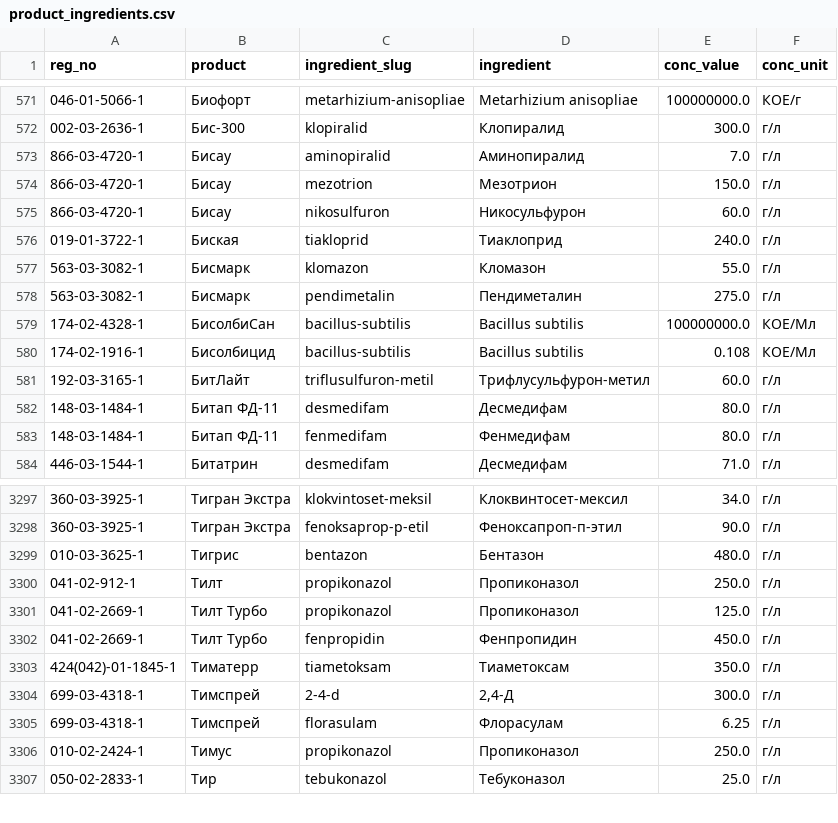
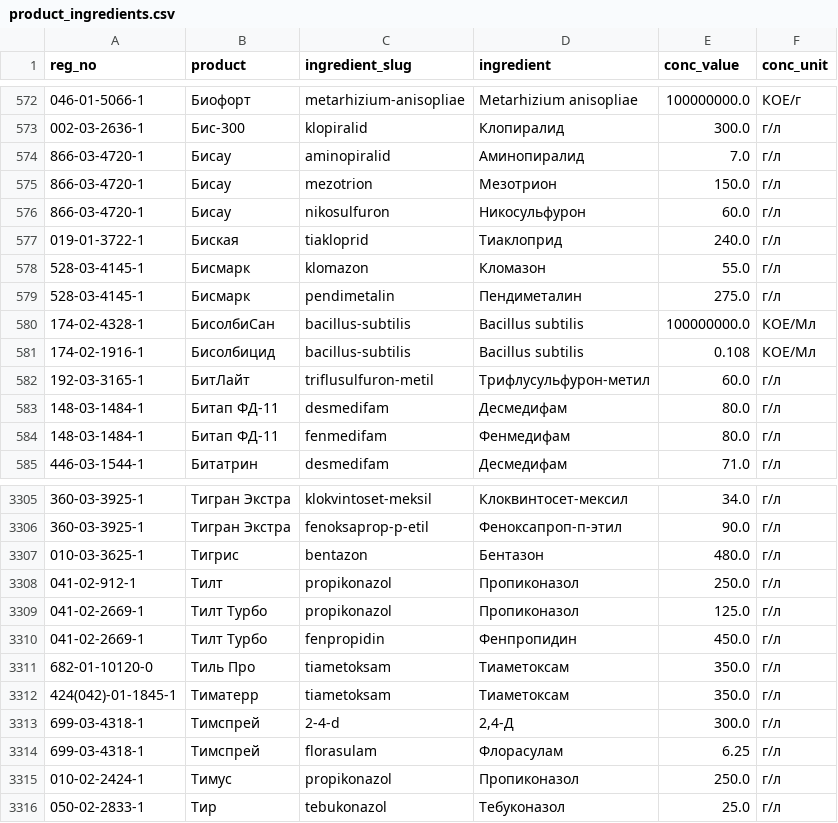
Before and after one commit to agroreglament/pesticide-registry-ru, a CSV file: product_ingredients.csv, drawn as a sheet; only a part is shown, gaps mark what is left out; the diff covers the shown part only.

```diff
--- a/product_ingredients.csv
+++ b/product_ingredients.csv
@@ -576,4 +577,4 @@ reg_no,product,ingredient_slug,ingredient,conc_value,conc_unit
 019-01-3722-1,Биская,tiakloprid,Тиаклоприд,240.0,г/л
-563-03-3082-1,Бисмарк,klomazon,Кломазон,55.0,г/л
-563-03-3082-1,Бисмарк,pendimetalin,Пендиметалин,275.0,г/л
+528-03-4145-1,Бисмарк,klomazon,Кломазон,55.0,г/л
+528-03-4145-1,Бисмарк,pendimetalin,Пендиметалин,275.0,г/л
 174-02-4328-1,БисолбиСан,bacillus-subtilis,Bacillus subtilis,100000000.0,КОЕ/Мл
@@ -3302,2 +3310,3 @@ reg_no,product,ingredient_slug,ingredient,conc_value,conc_unit
 041-02-2669-1,Тилт Турбо,fenpropidin,Фенпропидин,450.0,г/л
+682-01-10120-0,Тиль Про,tiametoksam,Тиаметоксам,350.0,г/л
 424(042)-01-1845-1,Тиматерр,tiametoksam,Тиаметоксам,350.0,г/л
```
Also changed, not shown: 12 added rows elsewhere in this file, active_ingredients.csv, agrochemicals.csv, 12 other files.
